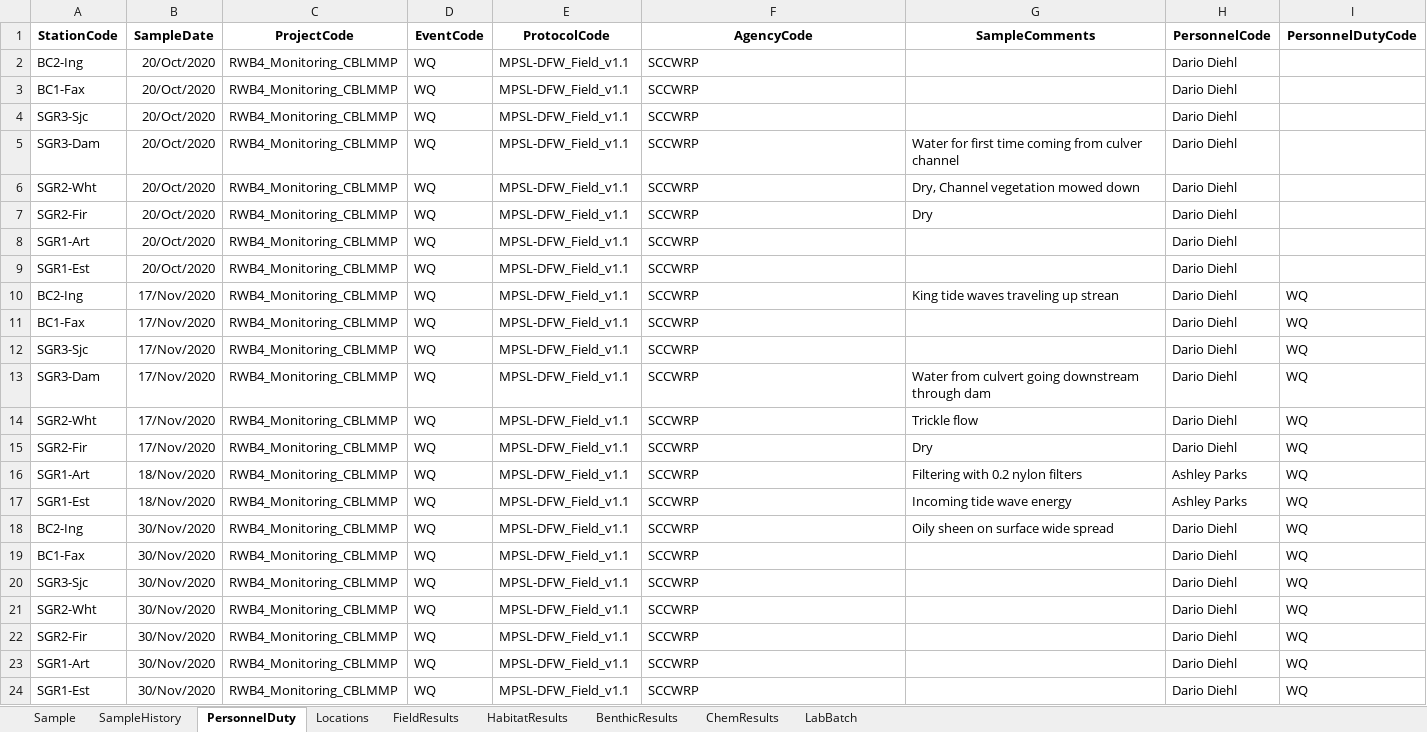
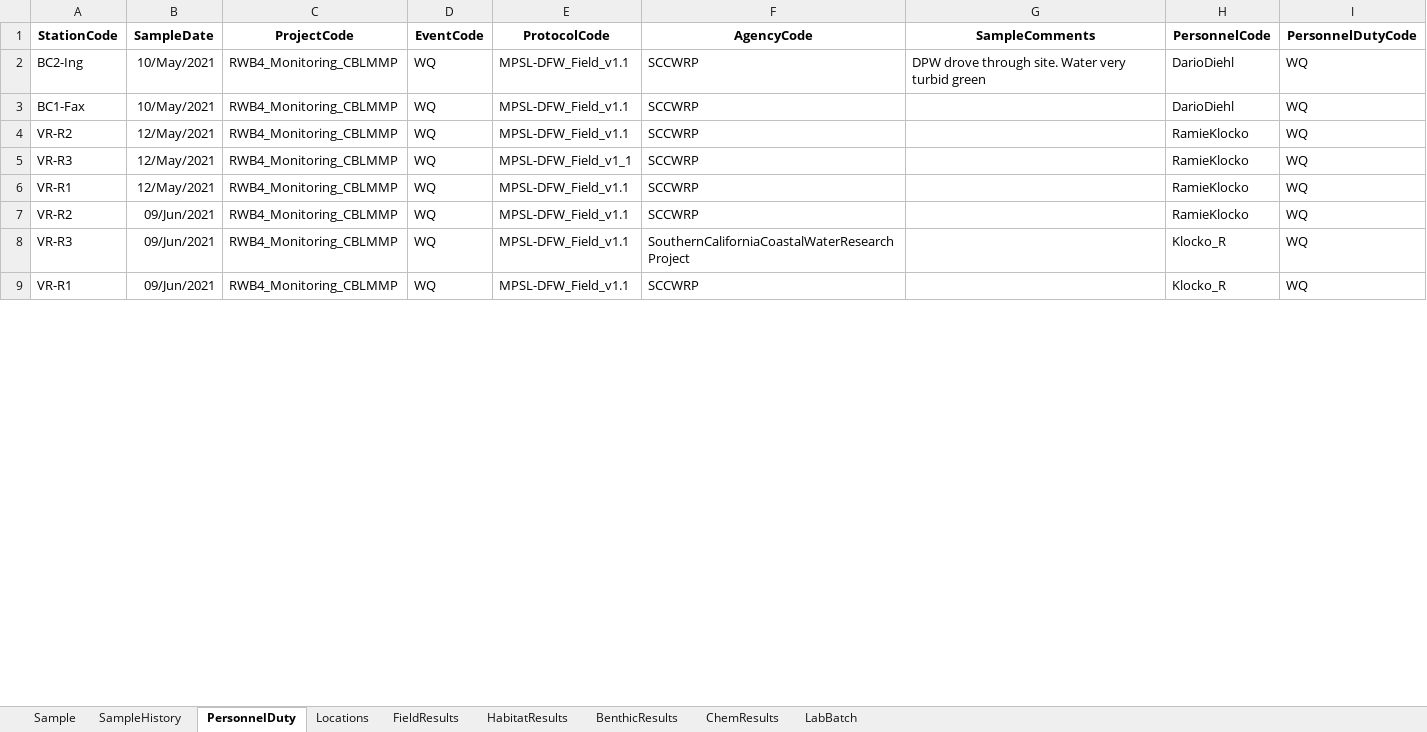
Before and after one commit to SCCWRP/BLM_data_reformatter, an Excel workbook: output/blm_swampformat_.xlsx, sheet PersonnelDuty, drawn as a sheet; only a part is shown; values as stored, in another font and other column widths than the file's, no borders; removed rows and columns are numbered as before the commit, all else as after; the diff covers the shown part only; the diff names each change by its address in the sheet, - before the commit and + after, or states it on an @@ line.

```diff
--- a/output/blm_swampformat_.xlsx (sheet PersonnelDuty)
+++ b/output/blm_swampformat_.xlsx (sheet PersonnelDuty)
-row 2: BC2-Ing | 20/Oct/2020 | RWB4_Monitoring_CBLMMP | WQ | MPSL-DFW_Field_v1.1 | SCCWRP |  | Dario Diehl
-row 3: BC1-Fax | 20/Oct/2020 | RWB4_Monitoring_CBLMMP | WQ | MPSL-DFW_Field_v1.1 | SCCWRP |  | Dario Diehl
-row 4: SGR3-Sjc | 20/Oct/2020 | RWB4_Monitoring_CBLMMP | WQ | MPSL-DFW_Field_v1.1 | SCCWRP |  | Dario Diehl
-row 5: SGR3-Dam | 20/Oct/2020 | RWB4_Monitoring_CBLMMP | WQ | MPSL-DFW_Field_v1.1 | SCCWRP | Water for first time coming from culver channel | Dario Diehl
-row 6: SGR2-Wht | 20/Oct/2020 | RWB4_Monitoring_CBLMMP | WQ | MPSL-DFW_Field_v1.1 | SCCWRP | Dry, Channel vegetation mowed down | Dario Diehl
-row 7: SGR2-Fir | 20/Oct/2020 | RWB4_Monitoring_CBLMMP | WQ | MPSL-DFW_Field_v1.1 | SCCWRP | Dry | Dario Diehl
-row 8: SGR1-Art | 20/Oct/2020 | RWB4_Monitoring_CBLMMP | WQ | MPSL-DFW_Field_v1.1 | SCCWRP |  | Dario Diehl
-row 9: SGR1-Est | 20/Oct/2020 | RWB4_Monitoring_CBLMMP | WQ | MPSL-DFW_Field_v1.1 | SCCWRP |  | Dario Diehl
-B2:B3 (SampleDate): 17/Nov/2020
+B2:B3 (SampleDate): 10/May/2021
-G2 (SampleComments): King tide waves traveling up strean
+G2 (SampleComments): DPW drove through site. Water very turbid green
-H2:H3 (PersonnelCode): Dario Diehl
+H2:H3 (PersonnelCode): DarioDiehl
-A4 (StationCode): SGR3-Sjc
+A4 (StationCode): VR-R2
-B4 (SampleDate): 17/Nov/2020
+B4 (SampleDate): 12/May/2021
-H4 (PersonnelCode): Dario Diehl
+H4 (PersonnelCode): RamieKlocko
-row 13: SGR3-Dam | 17/Nov/2020 | RWB4_Monitoring_CBLMMP | WQ | MPSL-DFW_Field_v1.1 | SCCWRP | Water from culvert going downstream through dam | Dario Diehl | WQ
-row 14: SGR2-Wht | 17/Nov/2020 | RWB4_Monitoring_CBLMMP | WQ | MPSL-DFW_Field_v1.1 | SCCWRP | Trickle flow | Dario Diehl | WQ
-row 15: SGR2-Fir | 17/Nov/2020 | RWB4_Monitoring_CBLMMP | WQ | MPSL-DFW_Field_v1.1 | SCCWRP | Dry | Dario Diehl | WQ
-row 16: SGR1-Art | 18/Nov/2020 | RWB4_Monitoring_CBLMMP | WQ | MPSL-DFW_Field_v1.1 | SCCWRP | Filtering with 0.2 nylon filters | Ashley Parks | WQ
-row 17: SGR1-Est | 18/Nov/2020 | RWB4_Monitoring_CBLMMP | WQ | MPSL-DFW_Field_v1.1 | SCCWRP | Incoming tide wave energy | Ashley Parks | WQ
-row 18: BC2-Ing | 30/Nov/2020 | RWB4_Monitoring_CBLMMP | WQ | MPSL-DFW_Field_v1.1 | SCCWRP | Oily sheen on surface wide spread | Dario Diehl | WQ
-row 19: BC1-Fax | 30/Nov/2020 | RWB4_Monitoring_CBLMMP | WQ | MPSL-DFW_Field_v1.1 | SCCWRP |  | Dario Diehl | WQ
-A5 (StationCode): SGR3-Sjc
+A5 (StationCode): VR-R3
-B5:B6 (SampleDate): 30/Nov/2020
+B5:B6 (SampleDate): 12/May/2021
-E5 (ProtocolCode): MPSL-DFW_Field_v1.1
+E5 (ProtocolCode): MPSL-DFW_Field_v1_1
-H5:H7 (PersonnelCode): Dario Diehl
+H5:H7 (PersonnelCode): RamieKlocko
-A6 (StationCode): SGR2-Wht
+A6 (StationCode): VR-R1
-A7 (StationCode): SGR2-Fir
+A7 (StationCode): VR-R2
-B7:B9 (SampleDate): 30/Nov/2020
+B7:B9 (SampleDate): 09/Jun/2021
-A8 (StationCode): SGR1-Art
+A8 (StationCode): VR-R3
-F8 (AgencyCode): SCCWRP
+F8 (AgencyCode): SouthernCaliforniaCoastalWaterResearchProject
-H8:H9 (PersonnelCode): Dario Diehl
+H8:H9 (PersonnelCode): Klocko_R
-A9 (StationCode): SGR1-Est
+A9 (StationCode): VR-R1
```
Also changed, not shown: 2 added rows, 59 removed rows and 57 edited cells elsewhere in this sheet, sheet FieldResults, sheet HabitatResults, sheet Locations, sheet SampleHistory, sheet Sample, 4 other files.
